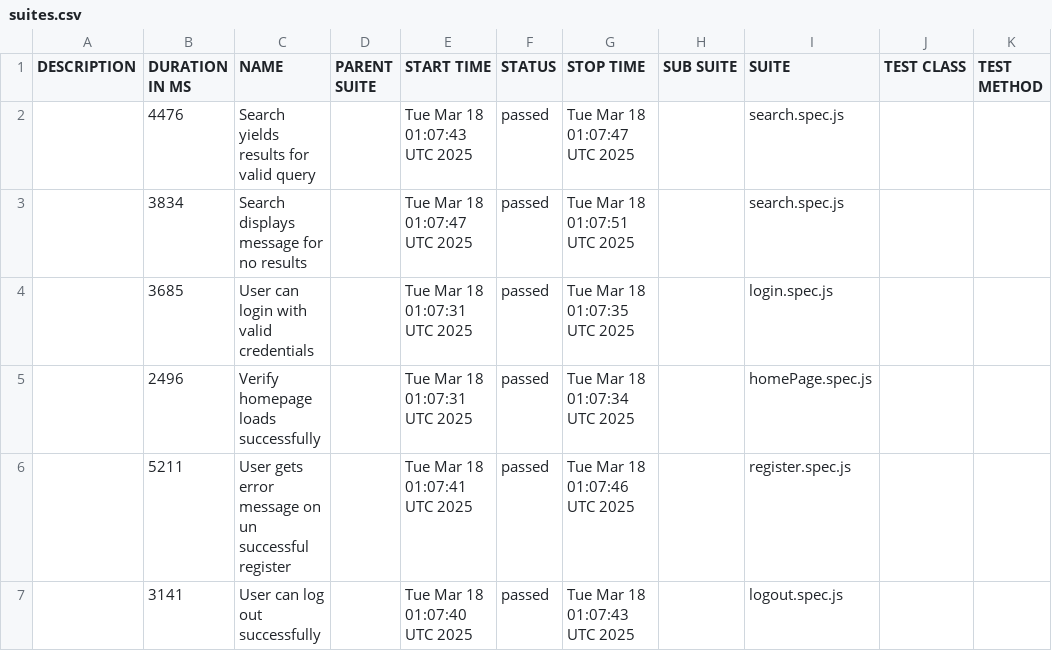
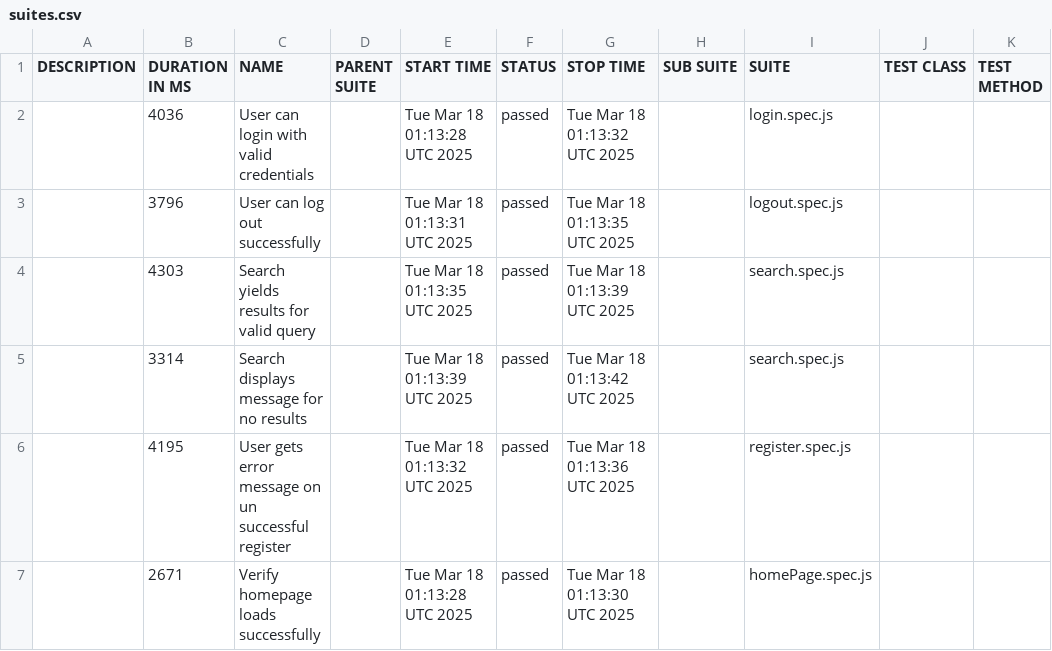
Before and after one commit to Maximka47/PlaywrightTestTask, a CSV file: data/suites.csv, drawn as a sheet.

```diff
--- a/data/suites.csv
+++ b/data/suites.csv
@@ -1,7 +1,7 @@
 "DESCRIPTION","DURATION IN MS","NAME","PARENT SUITE","START TIME","STATUS","STOP TIME","SUB SUITE","SUITE","TEST CLASS","TEST METHOD"
-"","4476","Search yields results for valid query","","Tue Mar 18 01:07:43 UTC 2025","passed","Tue Mar 18 01:07:47 UTC 2025","","search.spec.js","",""
-"","3834","Search displays message for no results","","Tue Mar 18 01:07:47 UTC 2025","passed","Tue Mar 18 01:07:51 UTC 2025","","search.spec.js","",""
-"","3685","User can login with valid credentials","","Tue Mar 18 01:07:31 UTC 2025","passed","Tue Mar 18 01:07:35 UTC 2025","","login.spec.js","",""
-"","2496","Verify homepage loads successfully","","Tue Mar 18 01:07:31 UTC 2025","passed","Tue Mar 18 01:07:34 UTC 2025","","homePage.spec.js","",""
-"","5211","User gets error message on un successful register","","Tue Mar 18 01:07:41 UTC 2025","passed","Tue Mar 18 01:07:46 UTC 2025","","register.spec.js","",""
-"","3141","User can log out successfully","","Tue Mar 18 01:07:40 UTC 2025","passed","Tue Mar 18 01:07:43 UTC 2025","","logout.spec.js","",""
+"","4036","User can login with valid credentials","","Tue Mar 18 01:13:28 UTC 2025","passed","Tue Mar 18 01:13:32 UTC 2025","","login.spec.js","",""
+"","3796","User can log out successfully","","Tue Mar 18 01:13:31 UTC 2025","passed","Tue Mar 18 01:13:35 UTC 2025","","logout.spec.js","",""
+"","4303","Search yields results for valid query","","Tue Mar 18 01:13:35 UTC 2025","passed","Tue Mar 18 01:13:39 UTC 2025","","search.spec.js","",""
+"","3314","Search displays message for no results","","Tue Mar 18 01:13:39 UTC 2025","passed","Tue Mar 18 01:13:42 UTC 2025","","search.spec.js","",""
+"","4195","User gets error message on un successful register","","Tue Mar 18 01:13:32 UTC 2025","passed","Tue Mar 18 01:13:36 UTC 2025","","register.spec.js","",""
+"","2671","Verify homepage loads successfully","","Tue Mar 18 01:13:28 UTC 2025","passed","Tue Mar 18 01:13:30 UTC 2025","","homePage.spec.js","",""
```
Also changed, not shown: 40 other files.
